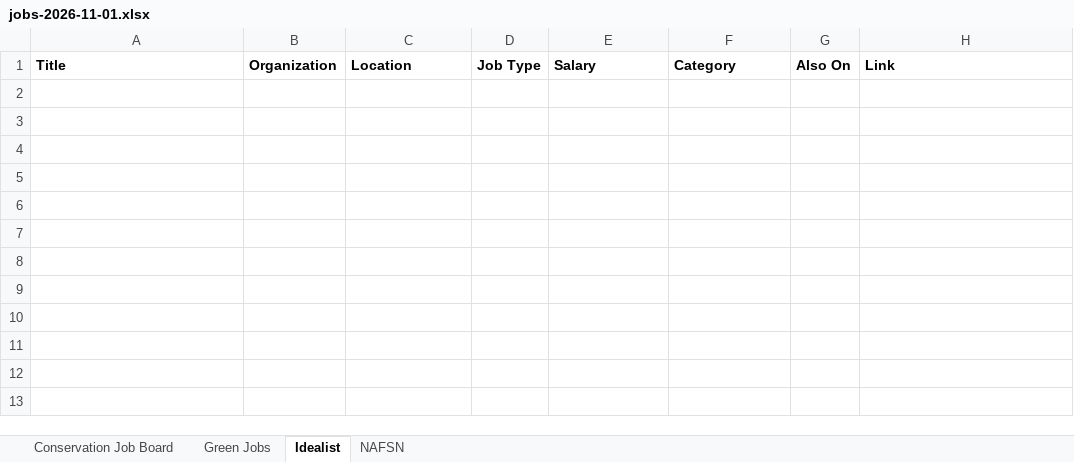
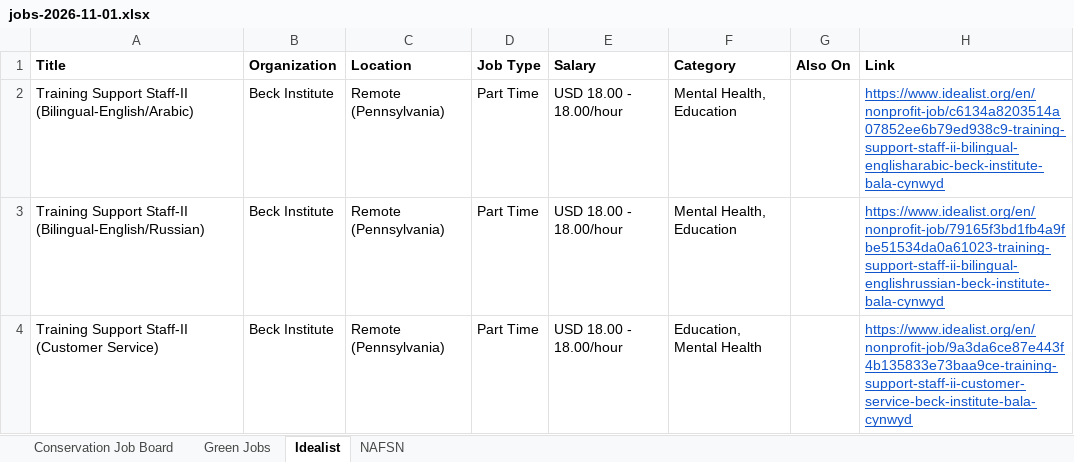
Before and after one commit to dchandarana07/jobs-digest, an Excel workbook: docs/xlsx/jobs-2026-11-01.xlsx, sheet Idealist, drawn as a sheet; values as stored, in another font and other column widths than the file's, no borders; the diff names each change by its address in the sheet, - before the commit and + after, or states it on an @@ line.

```diff
--- a/docs/xlsx/jobs-2026-11-01.xlsx (sheet Idealist)
+++ b/docs/xlsx/jobs-2026-11-01.xlsx (sheet Idealist)
+row 2: Training Support Staff-II (Bilingual-English/Arabic) | Beck Institute | Remote (Pennsylvania) | Part Time | USD 18.00 - 18.00/hour | Mental Health, Education |  | https://www.idealist.org/en/nonprofit-job/c6134a8203514a07852ee6b79ed938c9-training-support-staff-ii-bilingual-englisharabic-beck-institute-bala-cynwyd
+row 3: Training Support Staff-II (Bilingual-English/Russian) | Beck Institute | Remote (Pennsylvania) | Part Time | USD 18.00 - 18.00/hour | Mental Health, Education |  | https://www.idealist.org/en/nonprofit-job/79165f3bd1fb4a9fbe51534da0a61023-training-support-staff-ii-bilingual-englishrussian-beck-institute-bala-cynwyd
+row 4: Training Support Staff-II (Customer Service) | Beck Institute | Remote (Pennsylvania) | Part Time | USD 18.00 - 18.00/hour | Education, Mental Health |  | https://www.idealist.org/en/nonprofit-job/9a3da6ce87e443f4b135833e73baa9ce-training-support-staff-ii-customer-service-beck-institute-bala-cynwyd
```
Also changed, not shown: 3 other files.
